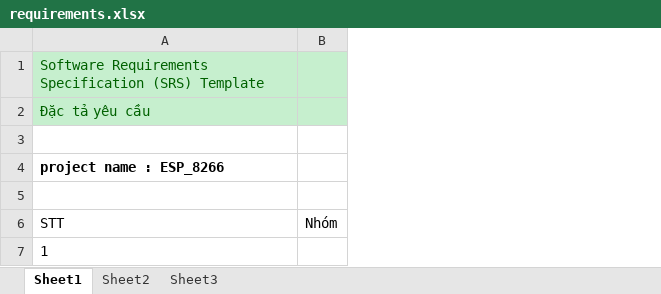
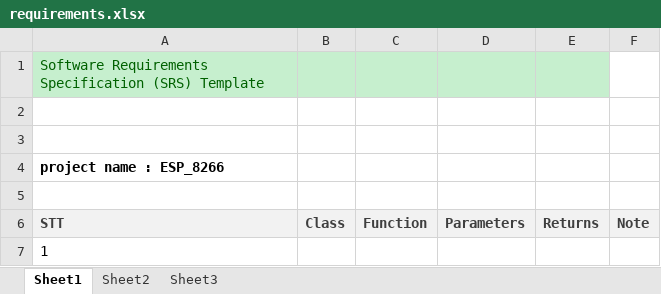
Before and after one commit to mana147/SRS-Document, an Excel workbook: ESP8266 FW SRS/requirements.xlsx, sheet Sheet1, drawn as a sheet; values as stored, in another font and other column widths than the file's, no borders; removed rows and columns are numbered as before the commit, all else as after; the diff names each change by its address in the sheet, - before the commit and + after, or states it on an @@ line.

```diff
--- a/ESP8266 FW SRS/requirements.xlsx (sheet Sheet1)
+++ b/ESP8266 FW SRS/requirements.xlsx (sheet Sheet1)
-column B (Nhóm), empty
+column B (Class), empty
+column C (Function), empty
+column D (Parameters), empty
+column E (Returns), empty
+column F (Note), empty
-A2 (STT): Đặc tả yêu cầu
+A2 (STT): (empty)
-A2 fill: #C6EFCE
+A2 fill: none
@@ A6 fill: none → #F2F2F2, bold: off → on, text colour: black → #3F3F3F @@
```
Also changed, not shown: 2 other files.
